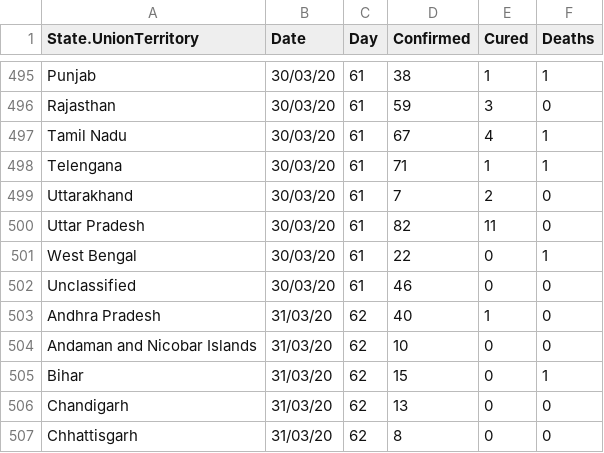
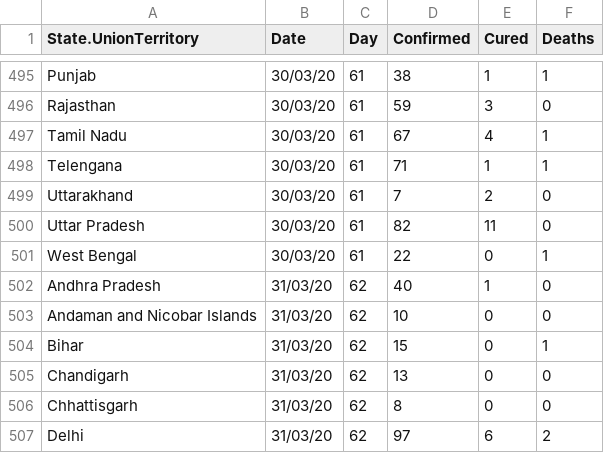
Before and after one commit to ravi-prakash1907/COVID-19-India, a CSV file: india-today/cleaned/statewise_ready.csv, drawn as a sheet; only a part is shown, gaps mark what is left out; the shorter side is filled out with more unchanged rows; the diff covers the shown part only.

```diff
--- a/india-today/cleaned/statewise_ready.csv
+++ b/india-today/cleaned/statewise_ready.csv
@@ -501,3 +501,2 @@
 "West Bengal","30/03/20",61,22,0,1
-"Unclassified","30/03/20",61,46,0,0
 "Andhra Pradesh","31/03/20",62,40,1,0
```
Also changed, not shown: 29 added rows and 1 removed row elsewhere in this file, india-today/ready_to_use/India_dataset_dateWise_summary.csv, india-today/ready_to_use/India_dataset_stateWise_summary.csv, 17 other files.
